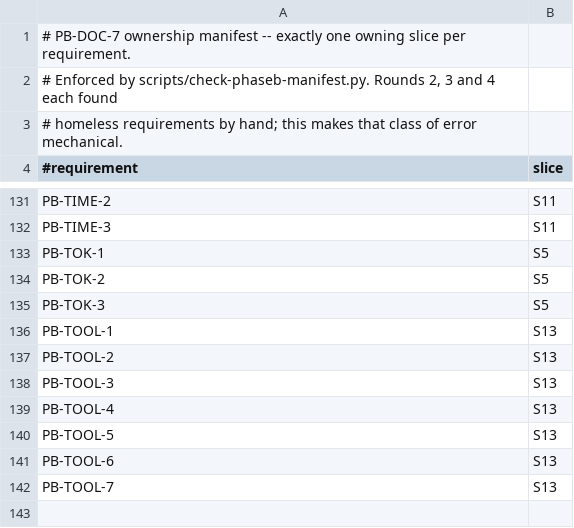
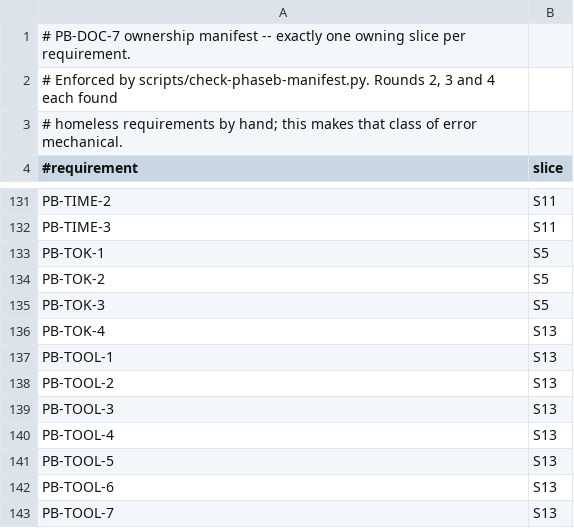
Before and after one commit to Nathandela/swarm, a TSV file: docs/specifications/remote-phaseB-manifest.tsv, drawn as a sheet; only a part is shown, gaps mark what is left out; the diff names each change by its address in the sheet, - before the commit and + after, or states it on an @@ line.

```diff
--- a/docs/specifications/remote-phaseB-manifest.tsv
+++ b/docs/specifications/remote-phaseB-manifest.tsv
+row 136: PB-TOK-4 | S13
```
Also changed, not shown: 1 other file.
